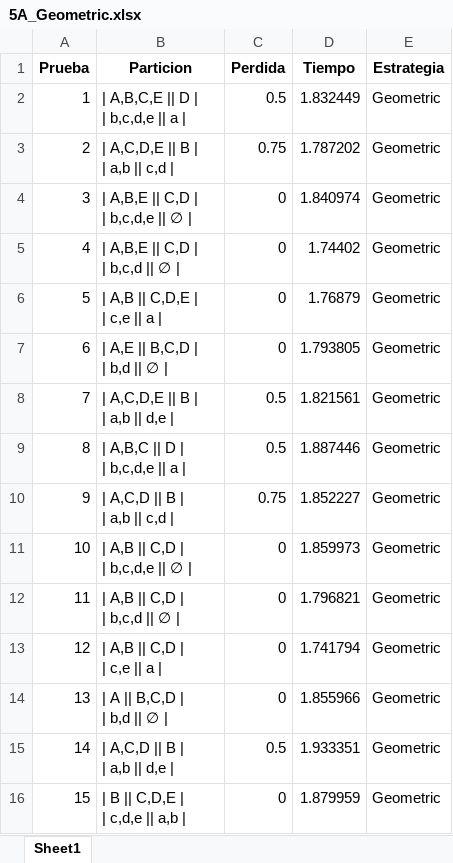
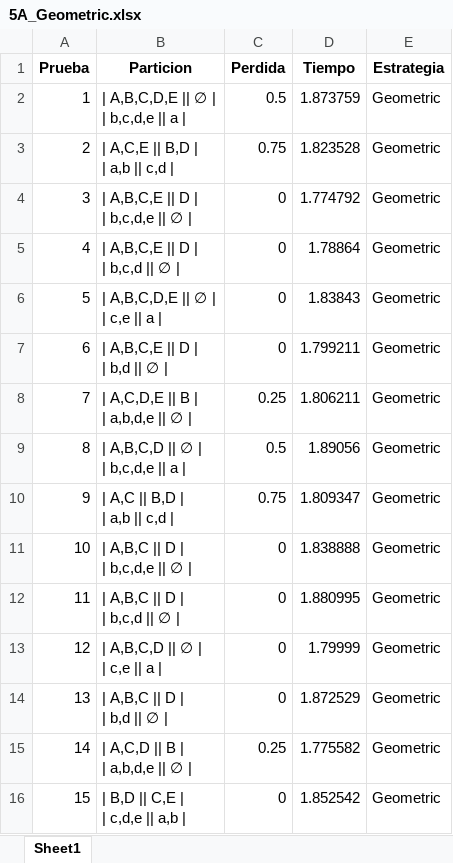
Before and after one commit to MiguelCardona11/Proyecto-final-ADA, an Excel workbook: 5A_Geometric.xlsx, sheet Sheet1, drawn as a sheet; only a part is shown; values as stored, in another font and other column widths than the file's, no borders; ↵ is a line break in a cell; the diff covers the shown part only; the diff names each change by its address in the sheet, - before the commit and + after, or states it on an @@ line.

Commit message:
optimizacion de tiempo

```diff
--- a/5A_Geometric.xlsx (sheet Sheet1)
+++ b/5A_Geometric.xlsx (sheet Sheet1)
-B2 (Particion): | A,B,C,E || D | ↵ | b,c,d,e || a |
+B2 (Particion): | A,B,C,D,E || ∅ | ↵ | b,c,d,e || a |
-D2 (Tiempo): 1.832449
+D2 (Tiempo): 1.873759
-B3 (Particion): | A,C,D,E || B | ↵ | a,b || c,d |
+B3 (Particion): | A,C,E || B,D | ↵ | a,b || c,d |
-D3 (Tiempo): 1.787202
+D3 (Tiempo): 1.823528
-B4 (Particion): | A,B,E || C,D | ↵ | b,c,d,e || ∅ |
+B4 (Particion): | A,B,C,E || D | ↵ | b,c,d,e || ∅ |
-D4 (Tiempo): 1.840974
+D4 (Tiempo): 1.774792
-B5 (Particion): | A,B,E || C,D | ↵ | b,c,d || ∅ |
+B5 (Particion): | A,B,C,E || D | ↵ | b,c,d || ∅ |
-D5 (Tiempo): 1.74402
+D5 (Tiempo): 1.78864
-B6 (Particion): | A,B || C,D,E | ↵ | c,e || a |
+B6 (Particion): | A,B,C,D,E || ∅ | ↵ | c,e || a |
-D6 (Tiempo): 1.76879
+D6 (Tiempo): 1.83843
-B7 (Particion): | A,E || B,C,D | ↵ | b,d || ∅ |
+B7 (Particion): | A,B,C,E || D | ↵ | b,d || ∅ |
-D7 (Tiempo): 1.793805
+D7 (Tiempo): 1.799211
-B8 (Particion): | A,C,D,E || B | ↵ | a,b || d,e |
+B8 (Particion): | A,C,D,E || B | ↵ | a,b,d,e || ∅ |
-C8 (Perdida): 0.5
+C8 (Perdida): 0.25
-D8 (Tiempo): 1.821561
+D8 (Tiempo): 1.806211
-B9 (Particion): | A,B,C || D | ↵ | b,c,d,e || a |
+B9 (Particion): | A,B,C,D || ∅ | ↵ | b,c,d,e || a |
-D9 (Tiempo): 1.887446
+D9 (Tiempo): 1.89056
-B10 (Particion): | A,C,D || B | ↵ | a,b || c,d |
+B10 (Particion): | A,C || B,D | ↵ | a,b || c,d |
-D10 (Tiempo): 1.852227
+D10 (Tiempo): 1.809347
-B11 (Particion): | A,B || C,D | ↵ | b,c,d,e || ∅ |
+B11 (Particion): | A,B,C || D | ↵ | b,c,d,e || ∅ |
-D11 (Tiempo): 1.859973
+D11 (Tiempo): 1.838888
-B12 (Particion): | A,B || C,D | ↵ | b,c,d || ∅ |
+B12 (Particion): | A,B,C || D | ↵ | b,c,d || ∅ |
-D12 (Tiempo): 1.796821
+D12 (Tiempo): 1.880995
-B13 (Particion): | A,B || C,D | ↵ | c,e || a |
+B13 (Particion): | A,B,C,D || ∅ | ↵ | c,e || a |
-D13 (Tiempo): 1.741794
+D13 (Tiempo): 1.79999
-B14 (Particion): | A || B,C,D | ↵ | b,d || ∅ |
+B14 (Particion): | A,B,C || D | ↵ | b,d || ∅ |
-D14 (Tiempo): 1.855966
+D14 (Tiempo): 1.872529
-B15 (Particion): | A,C,D || B | ↵ | a,b || d,e |
+B15 (Particion): | A,C,D || B | ↵ | a,b,d,e || ∅ |
-C15 (Perdida): 0.5
+C15 (Perdida): 0.25
-D15 (Tiempo): 1.933351
+D15 (Tiempo): 1.775582
-B16 (Particion): | B || C,D,E | ↵ | c,d,e || a,b |
+B16 (Particion): | B,D || C,E | ↵ | c,d,e || a,b |
-D16 (Tiempo): 1.879959
+D16 (Tiempo): 1.852542
```
Also changed, not shown: 63 edited cells elsewhere in this sheet, 4 other files.
